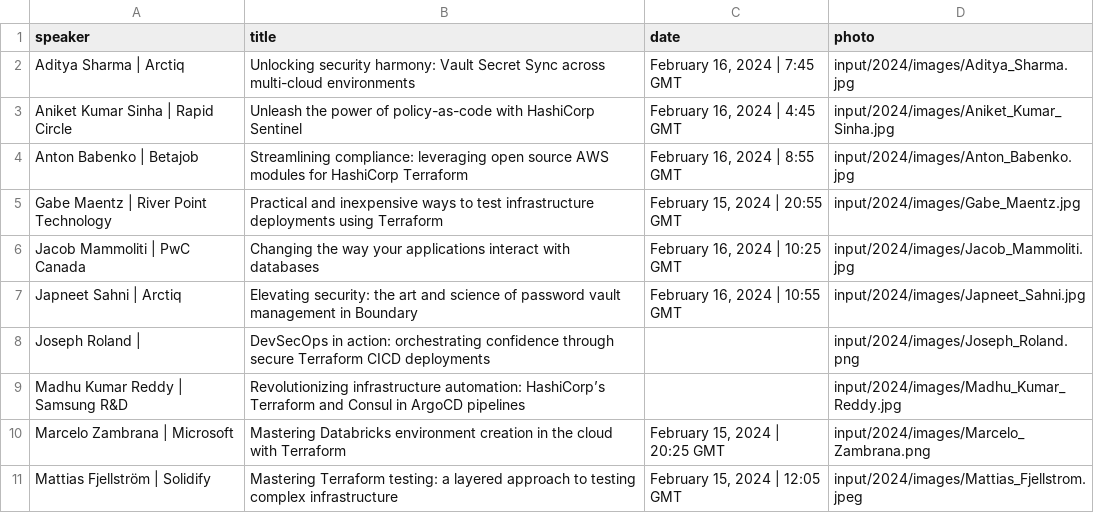
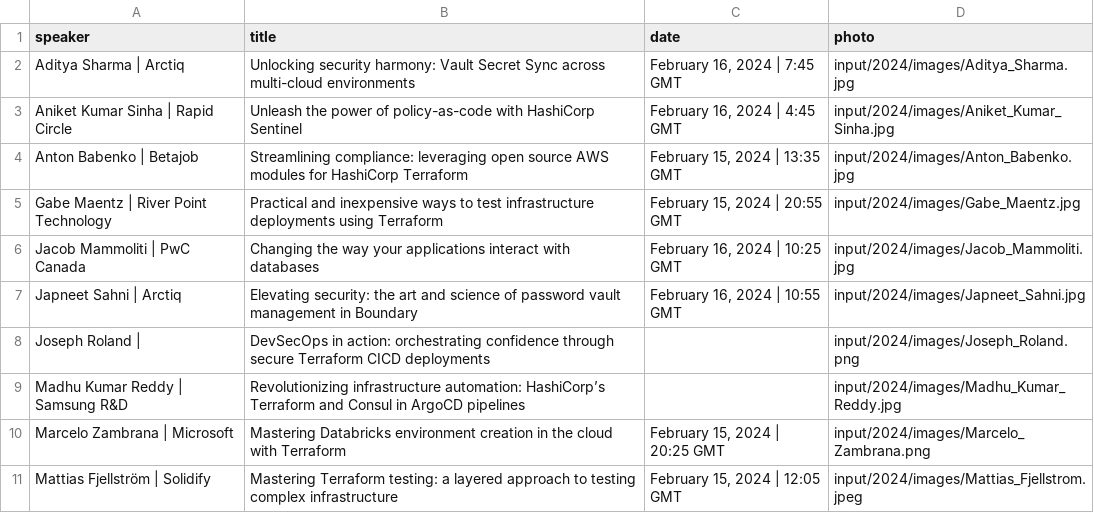
Before and after one commit to hashicorp-dev-advocates/picasso-templates, a CSV file: input/2024/csv/speakers_3_line.csv, drawn as a sheet; only a part is shown.

```diff
--- a/input/2024/csv/speakers_3_line.csv
+++ b/input/2024/csv/speakers_3_line.csv
@@ -3,3 +3,3 @@ Aditya Sharma | Arctiq,Unlocking security harmony: Vault Secret Sync across mult
 Aniket Kumar Sinha | Rapid Circle,Unleash the power of policy-as-code with HashiCorp Sentinel,"February 16, 2024 | 4:45 GMT",input/2024/images/Aniket_Kumar_Sinha.jpg
-Anton Babenko | Betajob,Streamlining compliance: leveraging open source AWS modules for HashiCorp Terraform,"February 16, 2024 | 8:55 GMT",input/2024/images/Anton_Babenko.jpg
+Anton Babenko | Betajob,Streamlining compliance: leveraging open source AWS modules for HashiCorp Terraform,"February 15, 2024 | 13:35 GMT",input/2024/images/Anton_Babenko.jpg
 Gabe Maentz | River Point Technology,Practical and inexpensive ways to test infrastructure deployments using Terraform,"February 15, 2024 | 20:55 GMT",input/2024/images/Gabe_Maentz.jpg
```
Also changed, not shown: input/2024/csv/speakers.csv, 6 other files.
